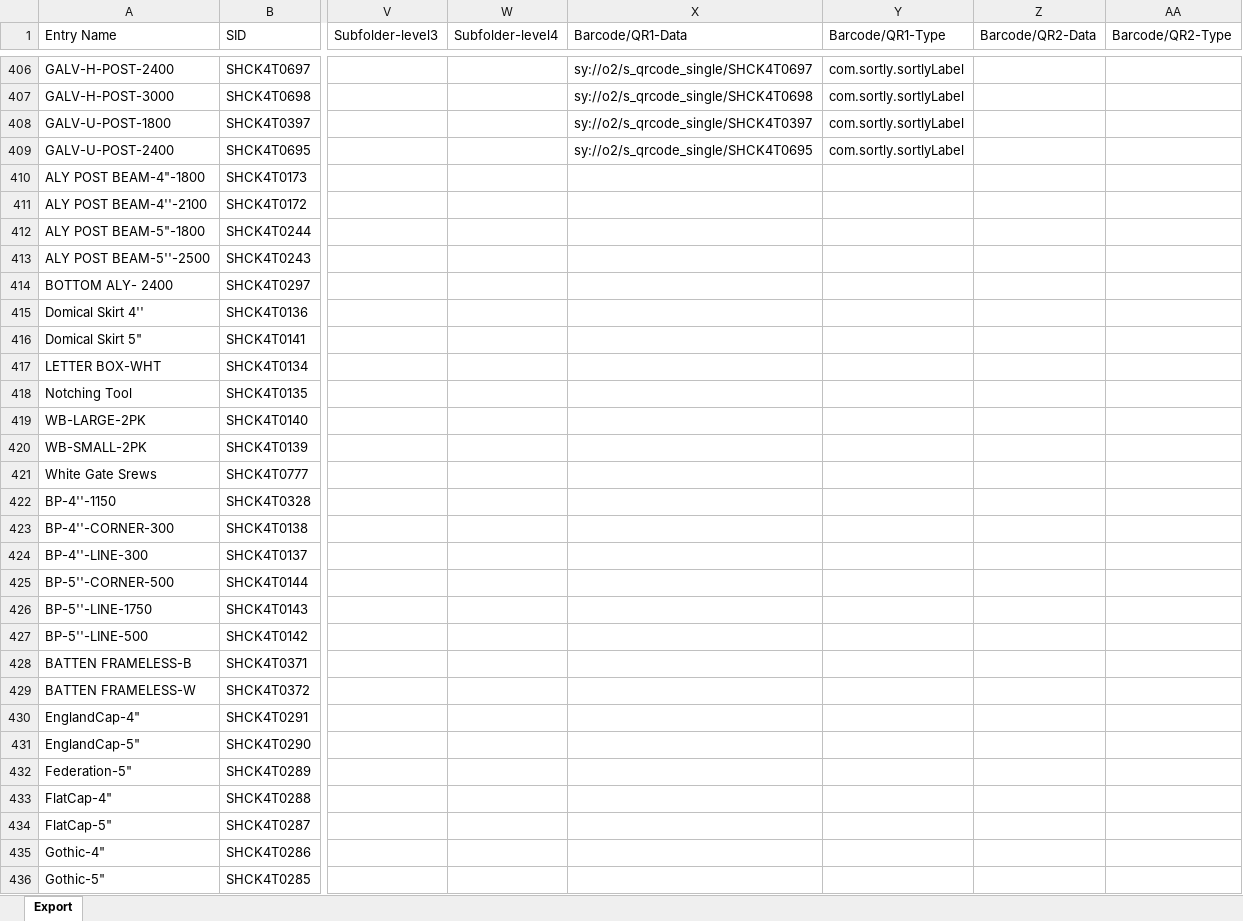
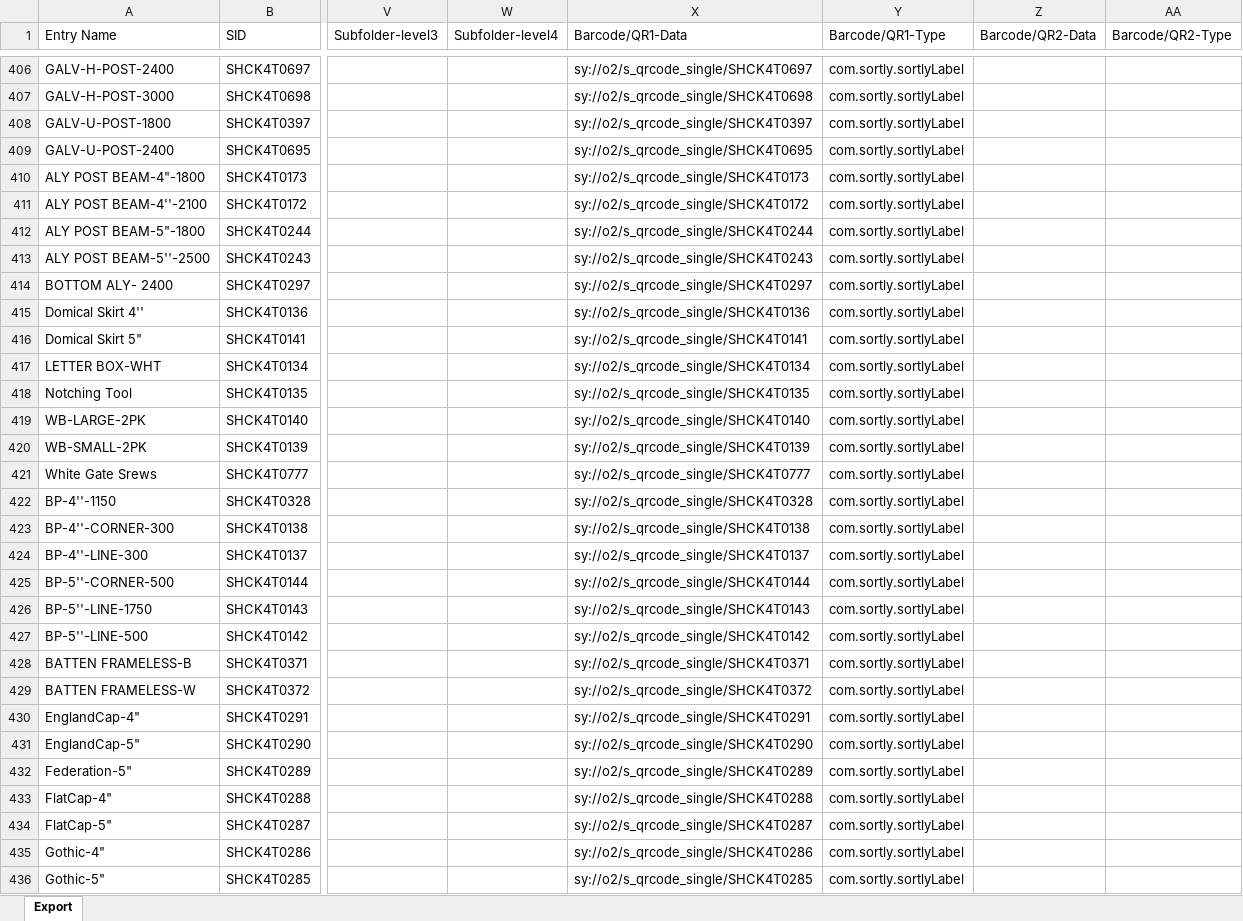
Before and after one commit to brewbits/twf, an Excel workbook: inventory_full.xlsx, sheet Export, drawn as a sheet; only a part is shown, gaps mark what is left out; values as stored, in another font and other column widths than the file's, no borders; the diff covers the shown part only; the diff names each change by its address in the sheet, - before the commit and + after, or states it on an @@ line.

Commit message:
new inventory dump

```diff
--- a/inventory_full.xlsx (sheet Export)
+++ b/inventory_full.xlsx (sheet Export)
-X410 (Barcode/QR1-Data): (empty)
+X410 (Barcode/QR1-Data): sy://o2/s_qrcode_single/SHCK4T0173
-Y410:Y436 (Barcode/QR1-Type): (empty)
+Y410:Y436 (Barcode/QR1-Type): com.sortly.sortlyLabel
-X411 (Barcode/QR1-Data): (empty)
+X411 (Barcode/QR1-Data): sy://o2/s_qrcode_single/SHCK4T0172
-X412 (Barcode/QR1-Data): (empty)
+X412 (Barcode/QR1-Data): sy://o2/s_qrcode_single/SHCK4T0244
-X413 (Barcode/QR1-Data): (empty)
+X413 (Barcode/QR1-Data): sy://o2/s_qrcode_single/SHCK4T0243
-X414 (Barcode/QR1-Data): (empty)
+X414 (Barcode/QR1-Data): sy://o2/s_qrcode_single/SHCK4T0297
-X415 (Barcode/QR1-Data): (empty)
+X415 (Barcode/QR1-Data): sy://o2/s_qrcode_single/SHCK4T0136
-X416 (Barcode/QR1-Data): (empty)
+X416 (Barcode/QR1-Data): sy://o2/s_qrcode_single/SHCK4T0141
-X417 (Barcode/QR1-Data): (empty)
+X417 (Barcode/QR1-Data): sy://o2/s_qrcode_single/SHCK4T0134
-X418 (Barcode/QR1-Data): (empty)
+X418 (Barcode/QR1-Data): sy://o2/s_qrcode_single/SHCK4T0135
-X419 (Barcode/QR1-Data): (empty)
+X419 (Barcode/QR1-Data): sy://o2/s_qrcode_single/SHCK4T0140
-X420 (Barcode/QR1-Data): (empty)
+X420 (Barcode/QR1-Data): sy://o2/s_qrcode_single/SHCK4T0139
-X421 (Barcode/QR1-Data): (empty)
+X421 (Barcode/QR1-Data): sy://o2/s_qrcode_single/SHCK4T0777
-X422 (Barcode/QR1-Data): (empty)
+X422 (Barcode/QR1-Data): sy://o2/s_qrcode_single/SHCK4T0328
-X423 (Barcode/QR1-Data): (empty)
+X423 (Barcode/QR1-Data): sy://o2/s_qrcode_single/SHCK4T0138
-X424 (Barcode/QR1-Data): (empty)
+X424 (Barcode/QR1-Data): sy://o2/s_qrcode_single/SHCK4T0137
-X425 (Barcode/QR1-Data): (empty)
+X425 (Barcode/QR1-Data): sy://o2/s_qrcode_single/SHCK4T0144
-X426 (Barcode/QR1-Data): (empty)
+X426 (Barcode/QR1-Data): sy://o2/s_qrcode_single/SHCK4T0143
-X427 (Barcode/QR1-Data): (empty)
+X427 (Barcode/QR1-Data): sy://o2/s_qrcode_single/SHCK4T0142
-X428 (Barcode/QR1-Data): (empty)
+X428 (Barcode/QR1-Data): sy://o2/s_qrcode_single/SHCK4T0371
-X429 (Barcode/QR1-Data): (empty)
+X429 (Barcode/QR1-Data): sy://o2/s_qrcode_single/SHCK4T0372
-X430 (Barcode/QR1-Data): (empty)
+X430 (Barcode/QR1-Data): sy://o2/s_qrcode_single/SHCK4T0291
-X431 (Barcode/QR1-Data): (empty)
+X431 (Barcode/QR1-Data): sy://o2/s_qrcode_single/SHCK4T0290
-X432 (Barcode/QR1-Data): (empty)
+X432 (Barcode/QR1-Data): sy://o2/s_qrcode_single/SHCK4T0289
-X433 (Barcode/QR1-Data): (empty)
+X433 (Barcode/QR1-Data): sy://o2/s_qrcode_single/SHCK4T0288
-X434 (Barcode/QR1-Data): (empty)
+X434 (Barcode/QR1-Data): sy://o2/s_qrcode_single/SHCK4T0287
-X435 (Barcode/QR1-Data): (empty)
+X435 (Barcode/QR1-Data): sy://o2/s_qrcode_single/SHCK4T0286
-X436 (Barcode/QR1-Data): (empty)
+X436 (Barcode/QR1-Data): sy://o2/s_qrcode_single/SHCK4T0285
```
Also changed, not shown: 466 edited cells elsewhere in this sheet.
